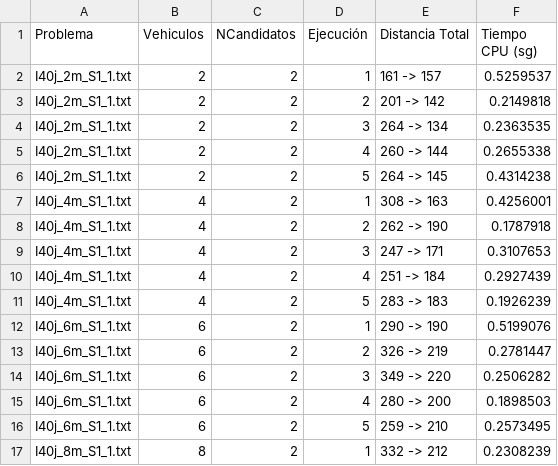
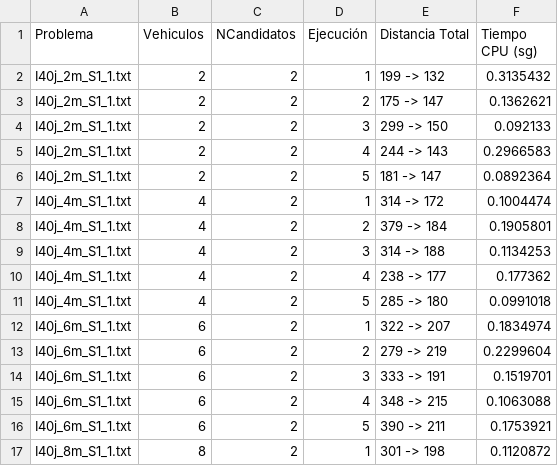
Before and after one commit to DanielHrdez/vehicle-routing-problem, a CSV file: csv/Grasp.csv, drawn as a sheet; only a part is shown; the diff covers the shown part only.

```diff
--- a/csv/Grasp.csv
+++ b/csv/Grasp.csv
@@ -1,17 +1,17 @@
 Problema,Vehiculos,NCandidatos,Ejecución,Distancia Total,Tiempo CPU (sg),
-I40j_2m_S1_1.txt,2,2,1,161 -> 157,0.5259537,
-I40j_2m_S1_1.txt,2,2,2,201 -> 142,0.2149818,
-I40j_2m_S1_1.txt,2,2,3,264 -> 134,0.2363535,
-I40j_2m_S1_1.txt,2,2,4,260 -> 144,0.2655338,
-I40j_2m_S1_1.txt,2,2,5,264 -> 145,0.4314238,
-I40j_4m_S1_1.txt,4,2,1,308 -> 163,0.4256001,
-I40j_4m_S1_1.txt,4,2,2,262 -> 190,0.1787918,
-I40j_4m_S1_1.txt,4,2,3,247 -> 171,0.3107653,
-I40j_4m_S1_1.txt,4,2,4,251 -> 184,0.2927439,
-I40j_4m_S1_1.txt,4,2,5,283 -> 183,0.1926239,
-I40j_6m_S1_1.txt,6,2,1,290 -> 190,0.5199076,
-I40j_6m_S1_1.txt,6,2,2,326 -> 219,0.2781447,
-I40j_6m_S1_1.txt,6,2,3,349 -> 220,0.2506282,
-I40j_6m_S1_1.txt,6,2,4,280 -> 200,0.1898503,
-I40j_6m_S1_1.txt,6,2,5,259 -> 210,0.2573495,
-I40j_8m_S1_1.txt,8,2,1,332 -> 212,0.2308239,
+I40j_2m_S1_1.txt,2,2,1,199 -> 132,0.3135432,
+I40j_2m_S1_1.txt,2,2,2,175 -> 147,0.1362621,
+I40j_2m_S1_1.txt,2,2,3,299 -> 150,0.092133,
+I40j_2m_S1_1.txt,2,2,4,244 -> 143,0.2966583,
+I40j_2m_S1_1.txt,2,2,5,181 -> 147,0.0892364,
+I40j_4m_S1_1.txt,4,2,1,314 -> 172,0.1004474,
+I40j_4m_S1_1.txt,4,2,2,379 -> 184,0.1905801,
+I40j_4m_S1_1.txt,4,2,3,314 -> 188,0.1134253,
+I40j_4m_S1_1.txt,4,2,4,238 -> 177,0.177362,
+I40j_4m_S1_1.txt,4,2,5,285 -> 180,0.0991018,
+I40j_6m_S1_1.txt,6,2,1,322 -> 207,0.1834974,
+I40j_6m_S1_1.txt,6,2,2,279 -> 219,0.2299604,
+I40j_6m_S1_1.txt,6,2,3,333 -> 191,0.1519701,
+I40j_6m_S1_1.txt,6,2,4,348 -> 215,0.1063088,
+I40j_6m_S1_1.txt,6,2,5,390 -> 211,0.1753921,
+I40j_8m_S1_1.txt,8,2,1,301 -> 198,0.1120872,
```
Also changed, not shown: 48 edited cells elsewhere in this file, csv/Greedy.csv, csv/Gvns.csv, 2 other files.
